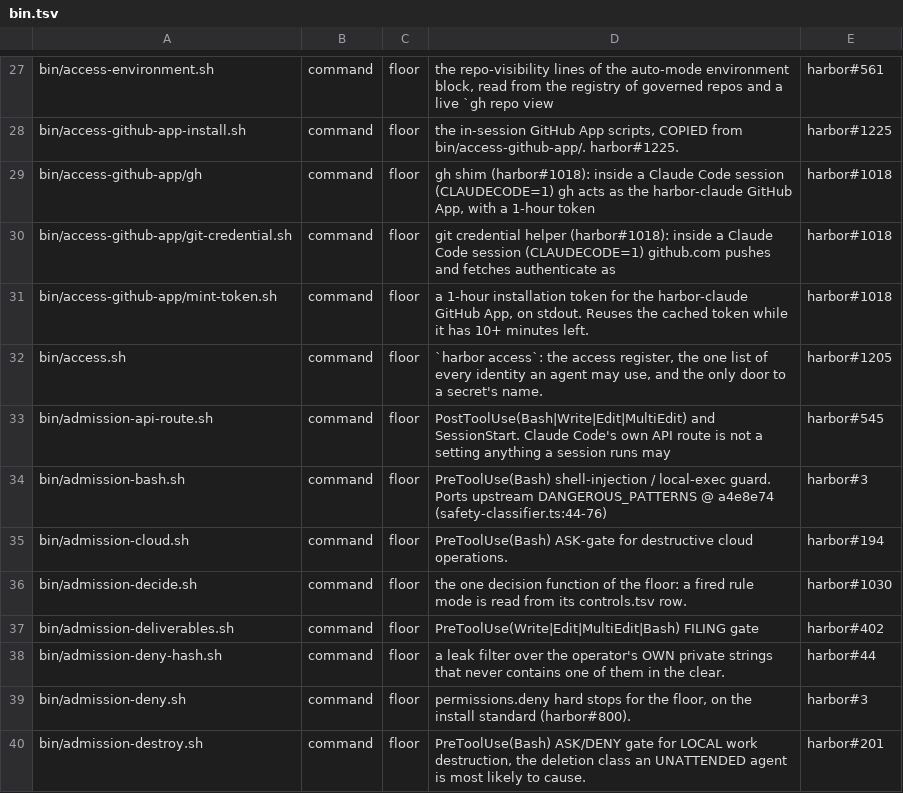
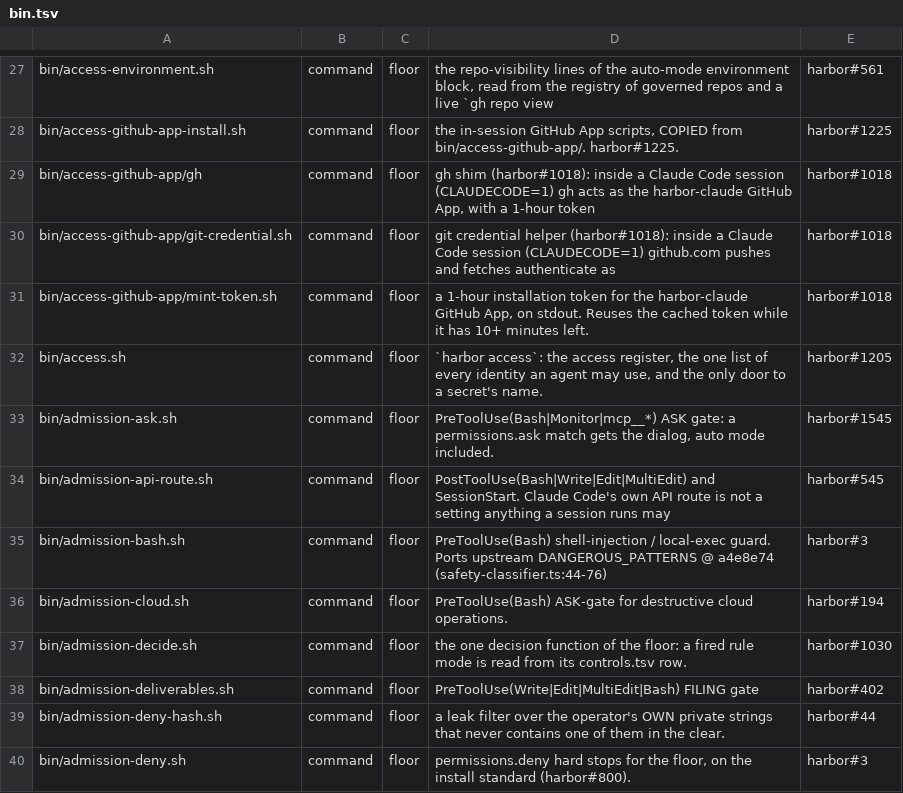
Before and after one commit to VytCepas/harbor-core, a TSV file: contracts/bin.tsv, drawn as a sheet; only a part is shown, gaps mark what is left out; the shorter side is filled out with more unchanged rows.

```diff
--- a/contracts/bin.tsv
+++ b/contracts/bin.tsv
@@ -32,2 +32,3 @@ bin/access-github-app/mint-token.sh	command	floor	a 1-hour installation token fo
 bin/access.sh	command	floor	`harbor access`: the access register, the one list of every identity an agent may use, and the only door to a secret's name.	harbor#1205
+bin/admission-ask.sh	command	floor	PreToolUse(Bash|Monitor|mcp__*) ASK gate: a permissions.ask match gets the dialog, auto mode included.	harbor#1545
 bin/admission-api-route.sh	command	floor	PostToolUse(Bash|Write|Edit|MultiEdit) and SessionStart. Claude Code's own API route is not a setting anything a session runs may	harbor#545
```
Also changed, not shown: .agents/protected-paths.tsv, contracts/bq-values.tsv, 20 other files.
